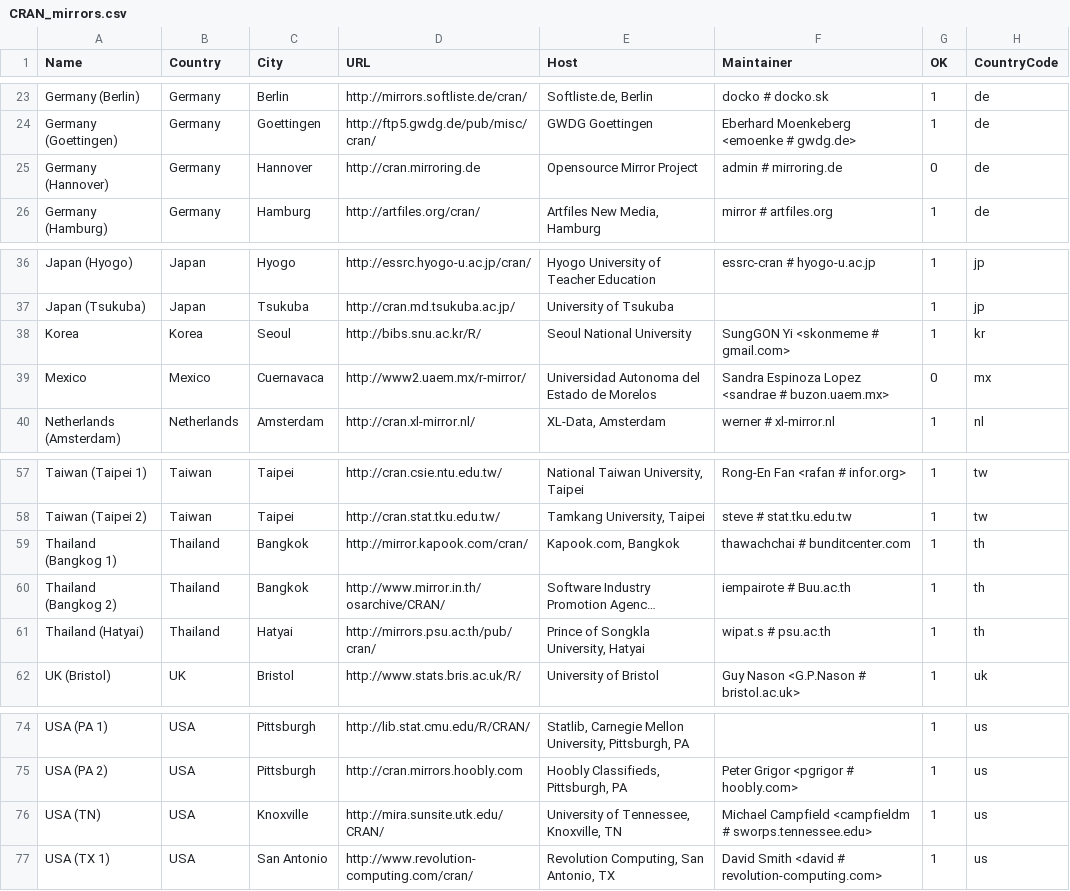
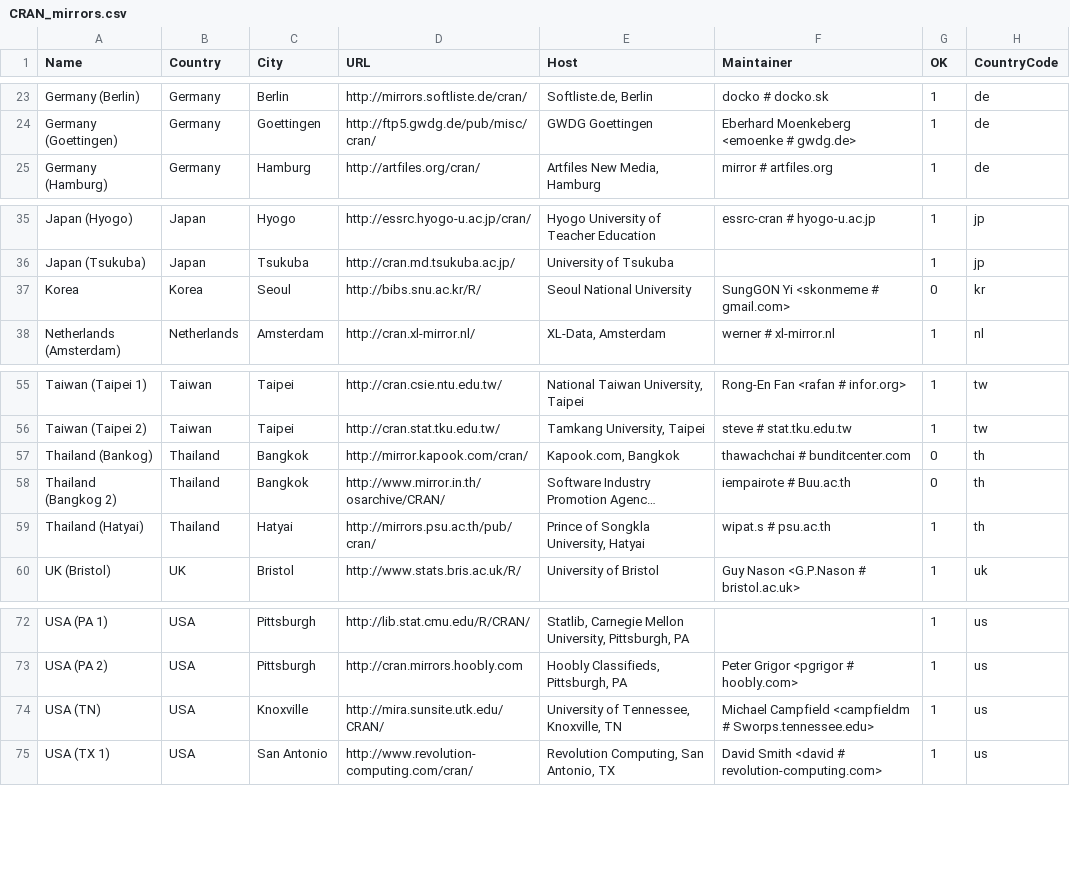
Before and after one commit to t-kalinowski/r-svn-formatted, a CSV file: doc/CRAN_mirrors.csv, drawn as a sheet; only a part is shown, gaps mark what is left out; long unchanged cells end in …; removed rows and columns are numbered as before the commit, all else as after; the diff names each change by its address in the sheet, - before the commit and + after, or states it on an @@ line.

Commit message:
mirror updates
git-svn-id: https://svn.r-project.org/R/trunk@53649 00db46b3-68df-0310-9c12-caf00c1e9a41

```diff
--- a/doc/CRAN_mirrors.csv
+++ b/doc/CRAN_mirrors.csv
-row 25: Germany (Hannover) | Germany | Hannover | http://cran.mirroring.de | Opensource Mirror Project | admin # mirroring.de | 0 | de
-G37 (OK): 1
+G37 (OK): 0
-row 39: Mexico | Mexico | Cuernavaca | http://www2.uaem.mx/r-mirror/ | Universidad Autonoma del Estado de Morelos | Sandra Espinoza Lopez <sandrae # buzon.uaem.mx> | 0 | mx
-A57 (Name): Thailand (Bangkog 1)
+A57 (Name): Thailand (Bankog)
-G57:G58 (OK): 1
+G57:G58 (OK): 0
-F74 (Maintainer): …<campfieldm # sworps.tennessee.edu>
+F74 (Maintainer): …<campfieldm # Sworps.tennessee.edu>
```
